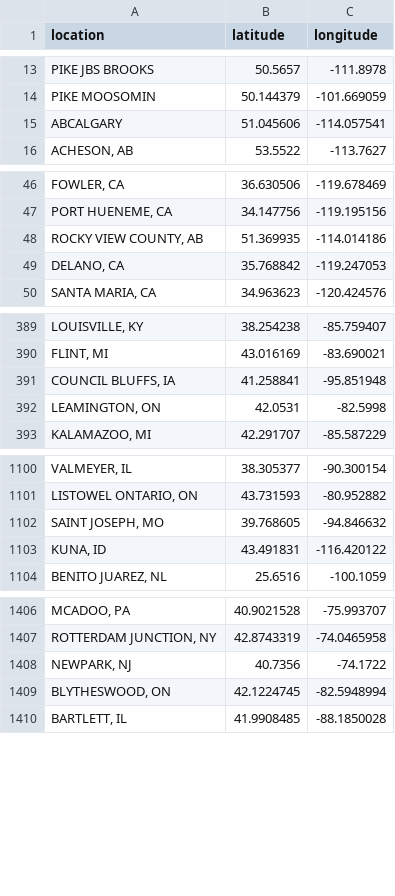
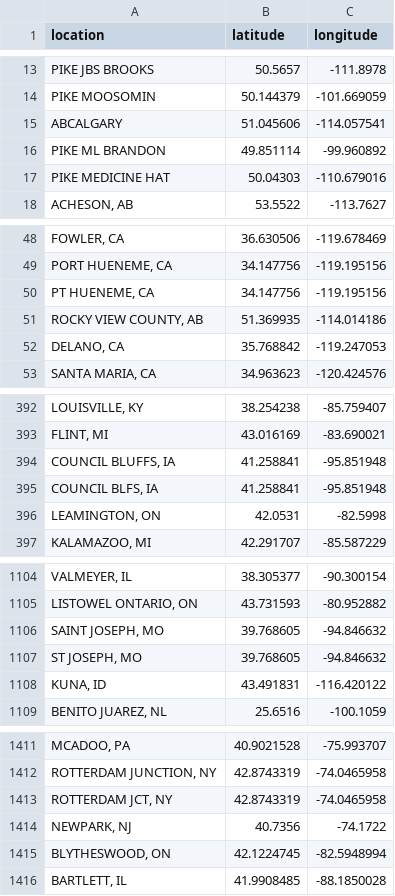
Before and after one commit to rikienquist/rig-logistics-apps, a CSV file: trip_map_data/location_coordinates.csv, drawn as a sheet; only a part is shown, gaps mark what is left out; the diff covers the shown part only.

```diff
--- a/trip_map_data/location_coordinates.csv
+++ b/trip_map_data/location_coordinates.csv
@@ -15,2 +15,4 @@ PIKE MOOSOMIN,50.144379,-101.669059
 ABCALGARY,51.045606,-114.057541
+PIKE ML BRANDON,49.851114,-99.960892
+PIKE MEDICINE HAT,50.04303,-110.679016
 "ACHESON, AB",53.5522,-113.7627
@@ -47,2 +49,3 @@ ABCALGARY,51.045606,-114.057541
 "PORT HUENEME, CA",34.147756,-119.195156
+"PT HUENEME, CA",34.147756,-119.195156
 "ROCKY VIEW COUNTY, AB",51.369935,-114.014186
@@ -391,2 +394,3 @@ ABCALGARY,51.045606,-114.057541
 "COUNCIL BLUFFS, IA",41.258841,-95.851948
+"COUNCIL BLFS, IA",41.258841,-95.851948
 "LEAMINGTON, ON",42.0531,-82.5998
@@ -1102,2 +1106,3 @@ ABCALGARY,51.045606,-114.057541
 "SAINT JOSEPH, MO",39.768605,-94.846632
+"ST JOSEPH, MO",39.768605,-94.846632
 "KUNA, ID",43.491831,-116.420122
@@ -1407,2 +1412,3 @@ ABCALGARY,51.045606,-114.057541
 "ROTTERDAM JUNCTION, NY",42.8743319,-74.0465958
+"ROTTERDAM JCT, NY",42.8743319,-74.0465958
 "NEWPARK, NJ",40.7356,-74.1722
```
Also changed, not shown: 35 added rows and 2 edited cells elsewhere in this file.
